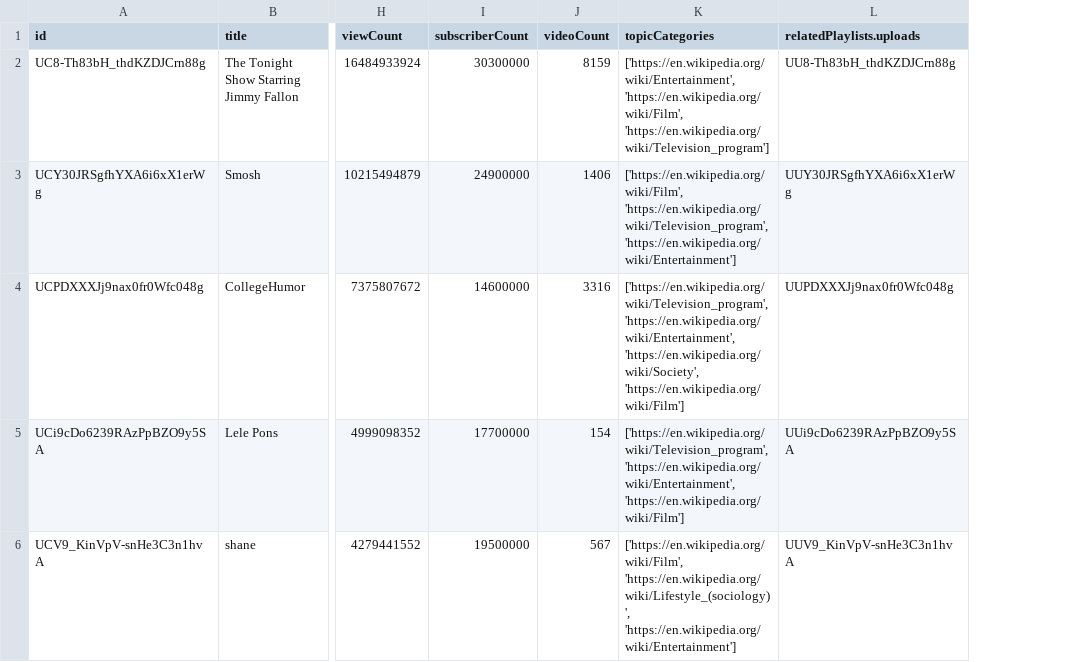
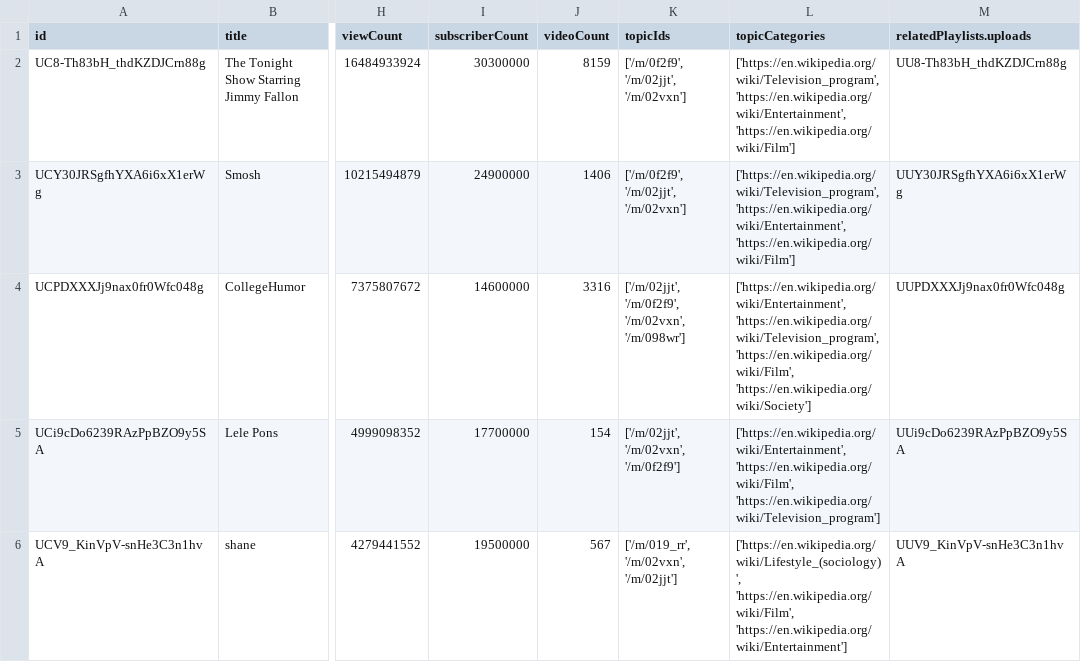
Before and after one commit to SNEHALDD/Youtube_Video_Analysis, a CSV file: top_comedy_channels_df.csv, drawn as a sheet; only a part is shown, gaps mark what is left out; addresses are those after the commit; the diff covers the shown part only; the diff names each change by its address in the sheet, - before the commit and + after, or states it on an @@ line.

```diff
--- a/top_comedy_channels_df.csv
+++ b/top_comedy_channels_df.csv
+column K (topicIds), rows 2-6: ['/m/0f2f9', '/m/02jjt', '/m/02vxn'] | ['/m/0f2f9', '/m/02jjt', '/m/02vxn'] | ['/m/02jjt', '/m/0f2f9', '/m/02vxn', '/m/098wr'] | ['/m/02jjt', '/m/02vxn', '/m/0f2f9'] | ['/m/019_rr', '/m/02vxn', '/m/02jjt']
-L2 (topicCategories): ['https://en.wikipedia.org/wiki/Entertainment', 'https://en.wikipedia.org/wiki/Film', 'https://en.wikipedia.org/wiki/Television_program']
+L2 (topicCategories): ['https://en.wikipedia.org/wiki/Television_program', 'https://en.wikipedia.org/wiki/Entertainment', 'https://en.wikipedia.org/wiki/Film']
-L3 (topicCategories): ['https://en.wikipedia.org/wiki/Film', 'https://en.wikipedia.org/wiki/Television_program', 'https://en.wikipedia.org/wiki/Entertainment']
+L3 (topicCategories): ['https://en.wikipedia.org/wiki/Television_program', 'https://en.wikipedia.org/wiki/Entertainment', 'https://en.wikipedia.org/wiki/Film']
-L4 (topicCategories): ['https://en.wikipedia.org/wiki/Television_program', 'https://en.wikipedia.org/wiki/Entertainment', 'https://en.wikipedia.org/wiki/Society', 'https://en.wikipedia.org/wiki/Film']
+L4 (topicCategories): ['https://en.wikipedia.org/wiki/Entertainment', 'https://en.wikipedia.org/wiki/Television_program', 'https://en.wikipedia.org/wiki/Film', 'https://en.wikipedia.org/wiki/Society']
-L5 (topicCategories): ['https://en.wikipedia.org/wiki/Television_program', 'https://en.wikipedia.org/wiki/Entertainment', 'https://en.wikipedia.org/wiki/Film']
+L5 (topicCategories): ['https://en.wikipedia.org/wiki/Entertainment', 'https://en.wikipedia.org/wiki/Film', 'https://en.wikipedia.org/wiki/Television_program']
-L6 (topicCategories): ['https://en.wikipedia.org/wiki/Film', 'https://en.wikipedia.org/wiki/Lifestyle_(sociology)', 'https://en.wikipedia.org/wiki/Entertainment']
+L6 (topicCategories): ['https://en.wikipedia.org/wiki/Lifestyle_(sociology)', 'https://en.wikipedia.org/wiki/Film', 'https://en.wikipedia.org/wiki/Entertainment']
```
Also changed, not shown: 5 edited cells elsewhere in this file, top_channels_df.csv, top_fitness_channels_df.csv, 8 other files.
